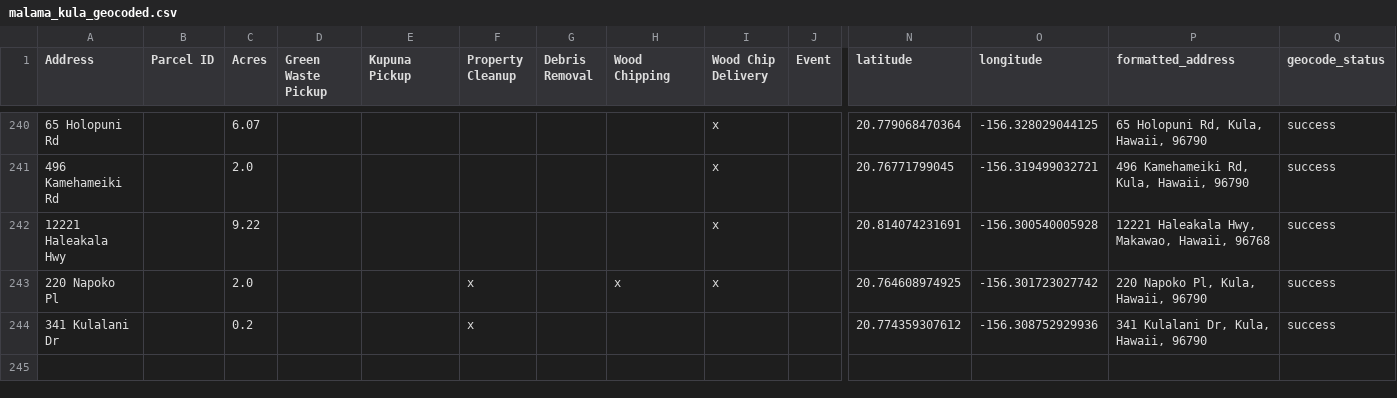
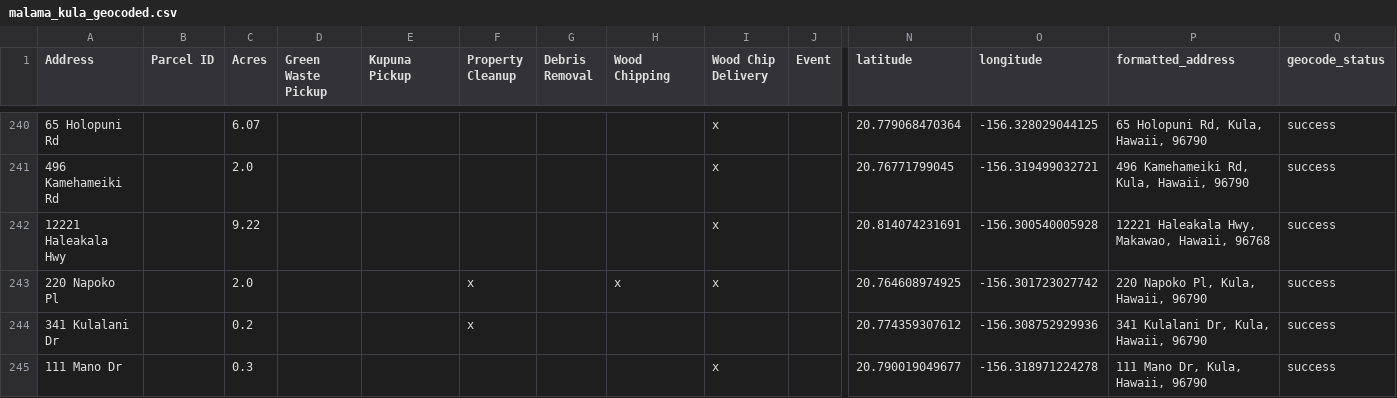
Before and after one commit to elimsmith4/malamakula, a CSV file: docs/malama_kula_geocoded.csv, drawn as a sheet; only a part is shown, gaps mark what is left out; rows hold the shown columns only; the diff names each change by its address in the sheet, - before the commit and + after, or states it on an @@ line.

```diff
--- a/docs/malama_kula_geocoded.csv
+++ b/docs/malama_kula_geocoded.csv
+row 245: 111 Mano Dr |  | 0.3 |  |  |  |  |  | x |  | 20.790019049677 | -156.318971224278 | 111 Mano Dr, Kula, Hawaii, 96790 | success
```
Also changed, not shown: geocode_cache.csv, 5 other files.
